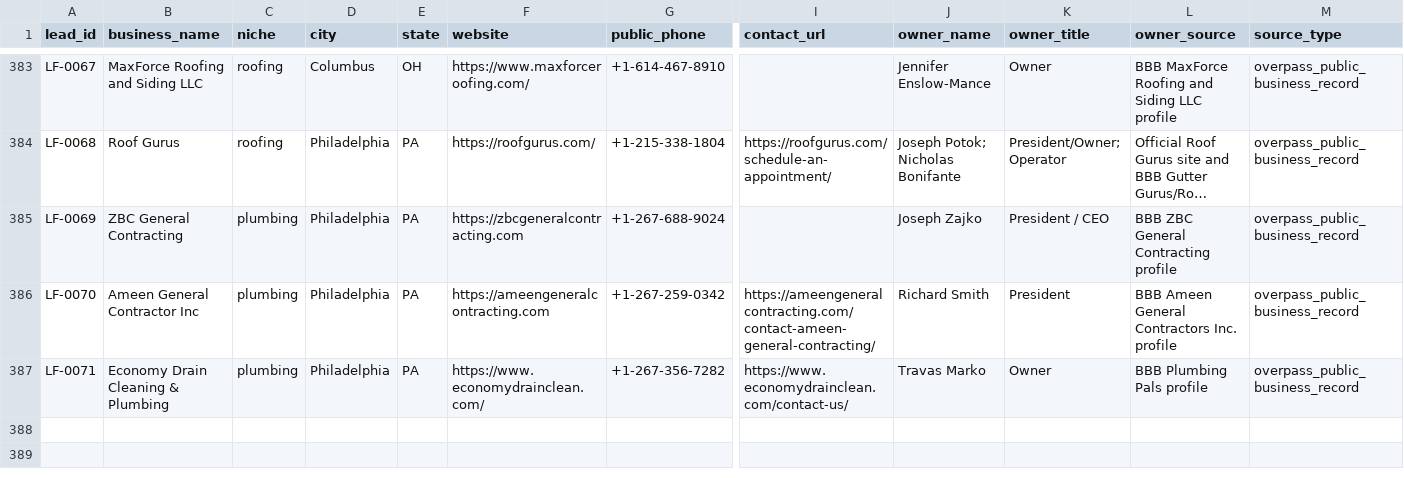
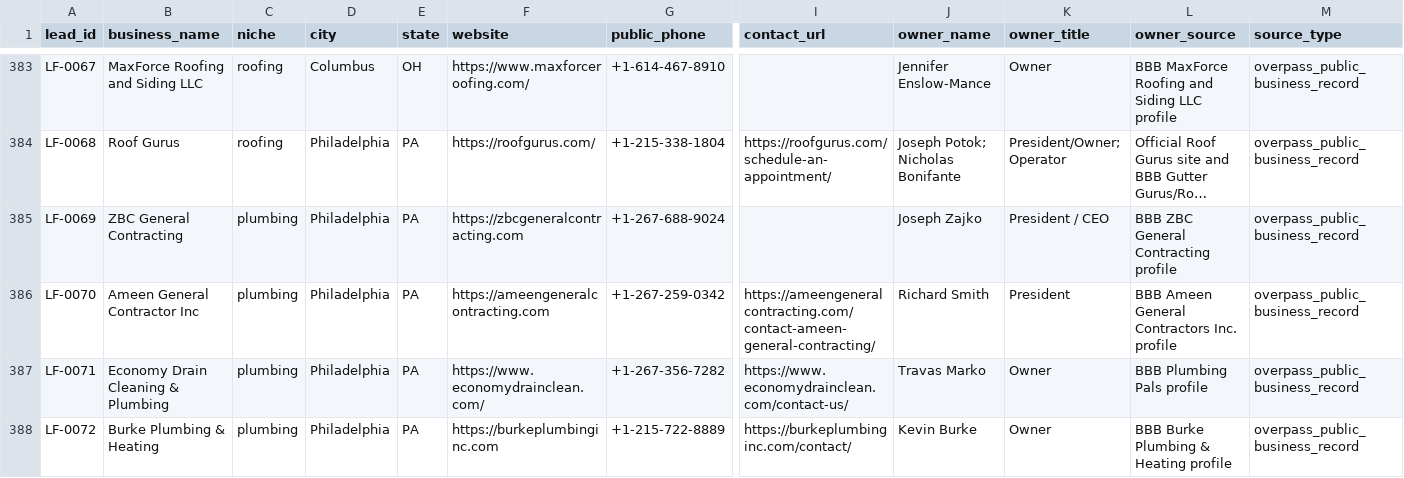
Before and after one commit to x0VIER/leadforge-reboot, a CSV file: LeadForge_Reboot/data/master_leads.csv, drawn as a sheet; only a part is shown, gaps mark what is left out; long unchanged cells end in …; rows hold the shown columns only; the diff names each change by its address in the sheet, - before the commit and + after, or states it on an @@ line.

Commit message:
Merge Burke Plumbing owner-verified lead

```diff
--- a/LeadForge_Reboot/data/master_leads.csv
+++ b/LeadForge_Reboot/data/master_leads.csv
+row 388: LF-0072 | Burke Plumbing & Heating | plumbing | Philadelphia | PA | https://burkeplumbinginc.com | +1-215-722-8889 | https://burkeplumbinginc.com/contact/ | Kevin Burke | Owner | BBB Burke Plumbing & Heating profile | overpass_public_business_record
```
Also changed, not shown: 16 other files.
